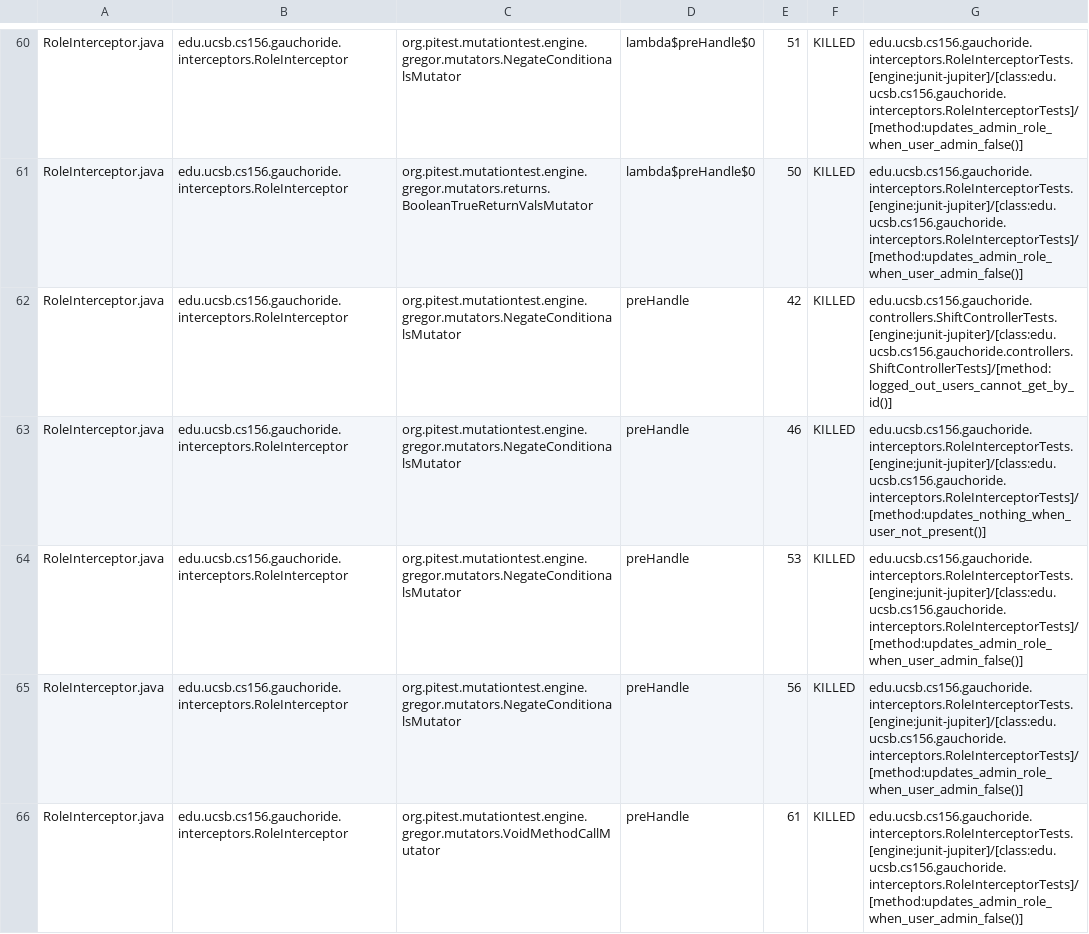
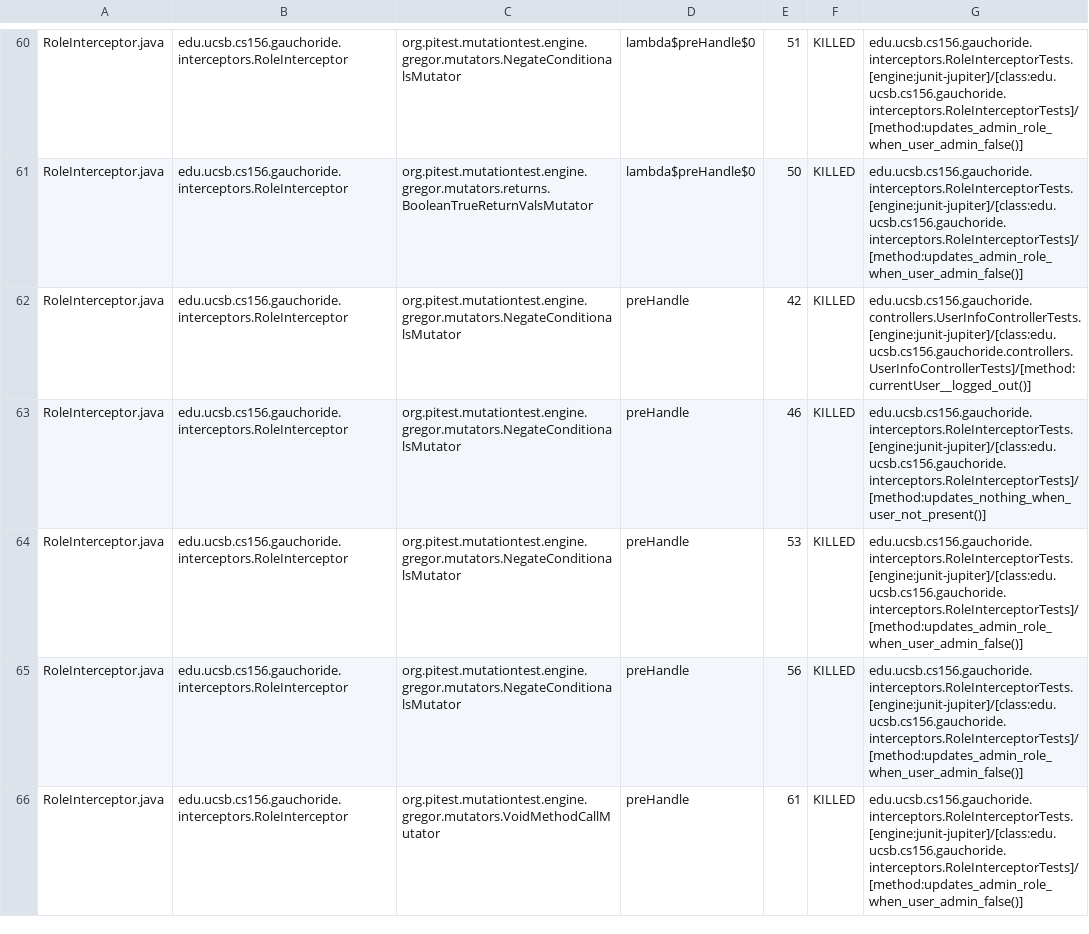
Before and after one commit to ucsb-cs156-m23/proj-gauchoride-m23-9am-2, a CSV file: prs/54/pitest/mutations.csv, drawn as a sheet; only a part is shown, gaps mark what is left out; the diff covers the shown part only.

Commit message:
Deploying to gh-pages from @ ucsb-cs156-m23/proj-gauchoride-m23-9am-2@80b76a0ac46c566b8dd3291f7d335f73c93e0f0f 🚀

```diff
--- a/prs/54/pitest/mutations.csv
+++ b/prs/54/pitest/mutations.csv
@@ -61,3 +61,3 @@ RoleInterceptor.java,edu.ucsb.cs156.gauchoride.interceptors.RoleInterceptor,org.
 RoleInterceptor.java,edu.ucsb.cs156.gauchoride.interceptors.RoleInterceptor,org.pitest.mutationtest.engine.gregor.mutators.returns.BooleanTrueReturnValsMutator,lambda$preHandle$0,50,KILLED,edu.ucsb.cs156.gauchoride.interceptors.RoleInterceptorTests.[engine:junit-jupiter]/[class:edu.ucsb.cs156.gauchoride.interceptors.RoleInterceptorTests]/[method:updates_admin_role_when_user_admin_false()]
-RoleInterceptor.java,edu.ucsb.cs156.gauchoride.interceptors.RoleInterceptor,org.pitest.mutationtest.engine.gregor.mutators.NegateConditionalsMutator,preHandle,42,KILLED,edu.ucsb.cs156.gauchoride.controllers.ShiftControllerTests.[engine:junit-jupiter]/[class:edu.ucsb.cs156.gauchoride.controllers.ShiftControllerTests]/[method:logged_out_users_cannot_get_by_id()]
+RoleInterceptor.java,edu.ucsb.cs156.gauchoride.interceptors.RoleInterceptor,org.pitest.mutationtest.engine.gregor.mutators.NegateConditionalsMutator,preHandle,42,KILLED,edu.ucsb.cs156.gauchoride.controllers.UserInfoControllerTests.[engine:junit-jupiter]/[class:edu.ucsb.cs156.gauchoride.controllers.UserInfoControllerTests]/[method:currentUser__logged_out()]
 RoleInterceptor.java,edu.ucsb.cs156.gauchoride.interceptors.RoleInterceptor,org.pitest.mutationtest.engine.gregor.mutators.NegateConditionalsMutator,preHandle,46,KILLED,edu.ucsb.cs156.gauchoride.interceptors.RoleInterceptorTests.[engine:junit-jupiter]/[class:edu.ucsb.cs156.gauchoride.interceptors.RoleInterceptorTests]/[method:updates_nothing_when_user_not_present()]
```
Also changed, not shown: 27 edited cells elsewhere in this file, 14 other files.
